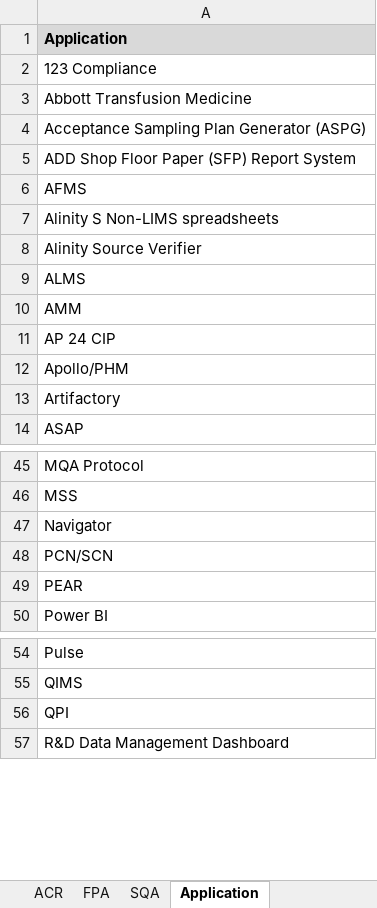
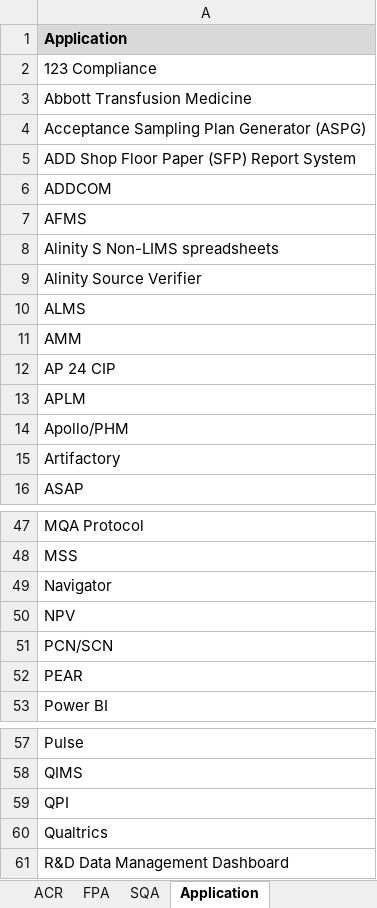
Before and after one commit to ab9sq/firstPassAcceptance, an Excel workbook: data/First Pass Acceptance.xlsx, sheet Application, drawn as a sheet; only a part is shown, gaps mark what is left out; values as stored, in another font and other column widths than the file's, no borders; the diff names each change by its address in the sheet, - before the commit and + after, or states it on an @@ line.

```diff
--- a/data/First Pass Acceptance.xlsx (sheet Application)
+++ b/data/First Pass Acceptance.xlsx (sheet Application)
+row 6: ADDCOM
+row 13: APLM
+row 50: NPV
+row 60: Qualtrics
```
Also changed, not shown: sheet FPA, sheet ACR, sheet SQA, sheet Reasons for Disapproval, 13 other files.
